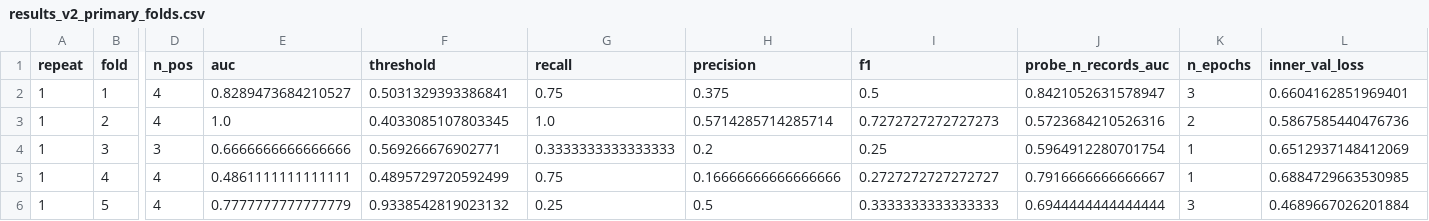
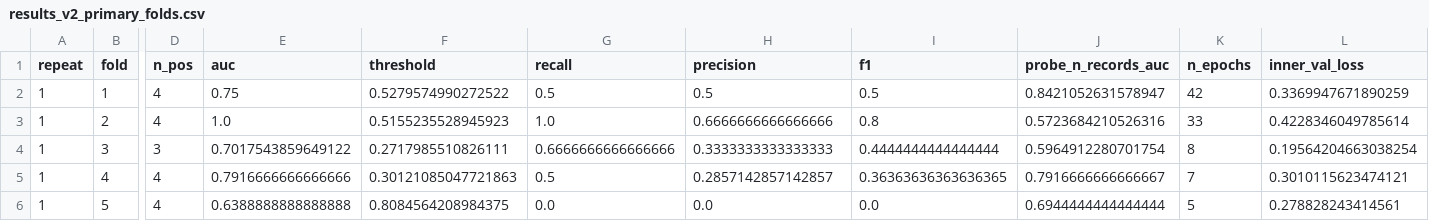
Before and after one commit to oldpincon/CardiacPatientData_LSTM, a CSV file: results_v2_primary_folds.csv, drawn as a sheet; only a part is shown, gaps mark what is left out; the diff covers the shown part only; the diff names each change by its address in the sheet, - before the commit and + after, or states it on an @@ line.

```diff
--- a/results_v2_primary_folds.csv
+++ b/results_v2_primary_folds.csv
-E2 (auc): 0.8289473684210527
+E2 (auc): 0.75
-F2 (threshold): 0.5031329393386841
+F2 (threshold): 0.5279574990272522
-G2 (recall): 0.75
+G2 (recall): 0.5
-H2 (precision): 0.375
+H2 (precision): 0.5
-K2 (n_epochs): 3
+K2 (n_epochs): 42
-L2 (inner_val_loss): 0.6604162851969401
+L2 (inner_val_loss): 0.3369947671890259
-F3 (threshold): 0.4033085107803345
+F3 (threshold): 0.5155235528945923
-H3 (precision): 0.5714285714285714
+H3 (precision): 0.6666666666666666
-I3 (f1): 0.7272727272727273
+I3 (f1): 0.8
-K3 (n_epochs): 2
+K3 (n_epochs): 33
-L3 (inner_val_loss): 0.5867585440476736
+L3 (inner_val_loss): 0.4228346049785614
-E4 (auc): 0.6666666666666666
+E4 (auc): 0.7017543859649122
-F4 (threshold): 0.569266676902771
+F4 (threshold): 0.2717985510826111
-G4 (recall): 0.3333333333333333
+G4 (recall): 0.6666666666666666
-H4 (precision): 0.2
+H4 (precision): 0.3333333333333333
-I4 (f1): 0.25
+I4 (f1): 0.4444444444444444
-K4 (n_epochs): 1
+K4 (n_epochs): 8
-L4 (inner_val_loss): 0.6512937148412069
+L4 (inner_val_loss): 0.19564204663038254
-E5 (auc): 0.4861111111111111
+E5 (auc): 0.7916666666666666
-F5 (threshold): 0.4895729720592499
+F5 (threshold): 0.30121085047721863
-G5 (recall): 0.75
+G5 (recall): 0.5
-H5 (precision): 0.16666666666666666
+H5 (precision): 0.2857142857142857
-I5 (f1): 0.2727272727272727
+I5 (f1): 0.36363636363636365
-K5 (n_epochs): 1
+K5 (n_epochs): 7
-L5 (inner_val_loss): 0.6884729663530985
+L5 (inner_val_loss): 0.3010115623474121
-E6 (auc): 0.7777777777777779
+E6 (auc): 0.6388888888888888
-F6 (threshold): 0.9338542819023132
+F6 (threshold): 0.8084564208984375
-G6 (recall): 0.25
+G6 (recall): 0.0
-H6 (precision): 0.5
+H6 (precision): 0.0
-I6 (f1): 0.3333333333333333
+I6 (f1): 0.0
-K6 (n_epochs): 3
+K6 (n_epochs): 5
-L6 (inner_val_loss): 0.4689667026201884
+L6 (inner_val_loss): 0.278828243414561
```
Also changed, not shown: 10 added rows elsewhere in this file, results_v2_primary_oof.csv, results_v2_primary_params.csv, 32 other files.
